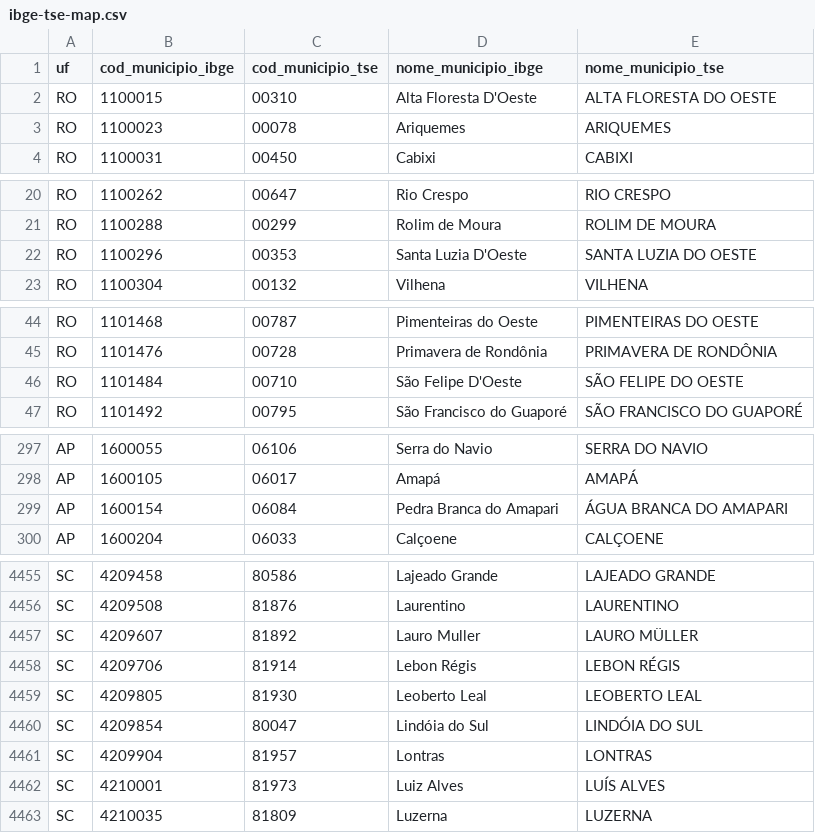
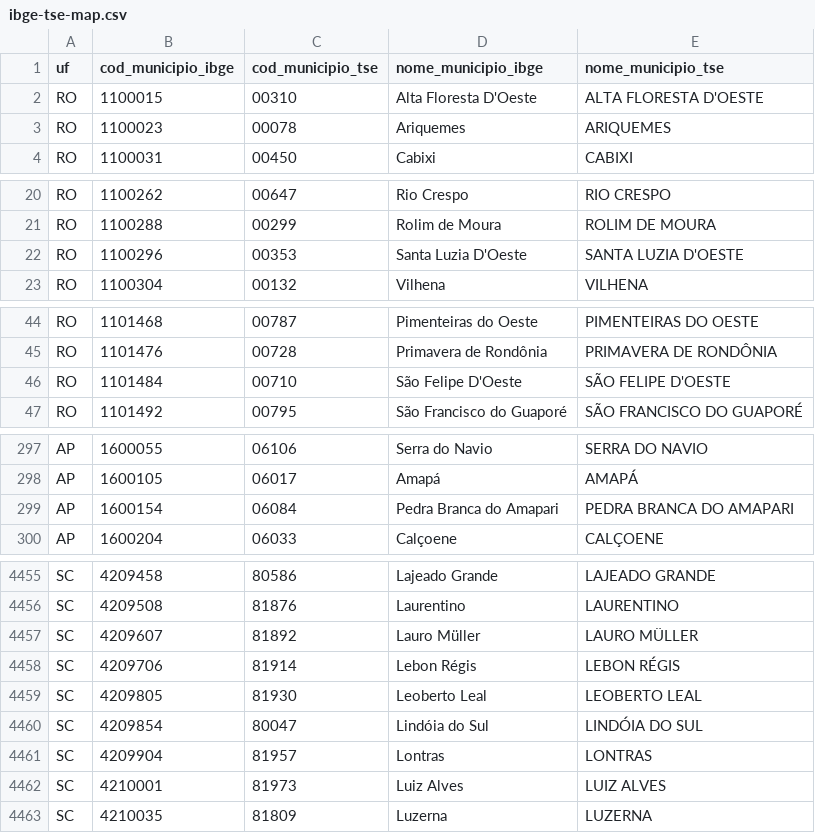
Before and after one commit to tbrugz/ribge, a CSV file: doc/ibge-tse-map.csv, drawn as a sheet; only a part is shown, gaps mark what is left out; the diff covers the shown part only.

```diff
--- a/doc/ibge-tse-map.csv
+++ b/doc/ibge-tse-map.csv
@@ -1,3 +1,3 @@
 uf,cod_municipio_ibge,cod_municipio_tse,nome_municipio_ibge,nome_municipio_tse
-RO,1100015,00310,Alta Floresta D'Oeste,ALTA FLORESTA DO OESTE
+RO,1100015,00310,Alta Floresta D'Oeste,ALTA FLORESTA D'OESTE
 RO,1100023,00078,Ariquemes,ARIQUEMES
@@ -21,3 +21,3 @@ RO,1100262,00647,Rio Crespo,RIO CRESPO
 RO,1100288,00299,Rolim de Moura,ROLIM DE MOURA
-RO,1100296,00353,Santa Luzia D'Oeste,SANTA LUZIA DO OESTE
+RO,1100296,00353,Santa Luzia D'Oeste,SANTA LUZIA D'OESTE
 RO,1100304,00132,Vilhena,VILHENA
@@ -45,3 +45,3 @@ RO,1101468,00787,Pimenteiras do Oeste,PIMENTEIRAS DO OESTE
 RO,1101476,00728,Primavera de Rondônia,PRIMAVERA DE RONDÔNIA
-RO,1101484,00710,São Felipe D'Oeste,SÃO FELIPE DO OESTE
+RO,1101484,00710,São Felipe D'Oeste,SÃO FELIPE D'OESTE
 RO,1101492,00795,São Francisco do Guaporé,SÃO FRANCISCO DO GUAPORÉ
@@ -298,3 +298,3 @@ AP,1600055,06106,Serra do Navio,SERRA DO NAVIO
 AP,1600105,06017,Amapá,AMAPÁ
-AP,1600154,06084,Pedra Branca do Amapari,ÁGUA BRANCA DO AMAPARI
+AP,1600154,06084,Pedra Branca do Amapari,PEDRA BRANCA DO AMAPARI
 AP,1600204,06033,Calçoene,CALÇOENE
@@ -4456,3 +4456,3 @@ SC,4209458,80586,Lajeado Grande,LAJEADO GRANDE
 SC,4209508,81876,Laurentino,LAURENTINO
-SC,4209607,81892,Lauro Muller,LAURO MÜLLER
+SC,4209607,81892,Lauro Müller,LAURO MÜLLER
 SC,4209706,81914,Lebon Régis,LEBON RÉGIS
@@ -4461,3 +4461,3 @@ SC,4209854,80047,Lindóia do Sul,LINDÓIA DO SUL
 SC,4209904,81957,Lontras,LONTRAS
-SC,4210001,81973,Luiz Alves,LUÍS ALVES
+SC,4210001,81973,Luiz Alves,LUIZ ALVES
 SC,4210035,81809,Luzerna,LUZERNA
```
Also changed, not shown: 35 edited cells elsewhere in this file, doc/tse-municipios.csv, 3 other files.
